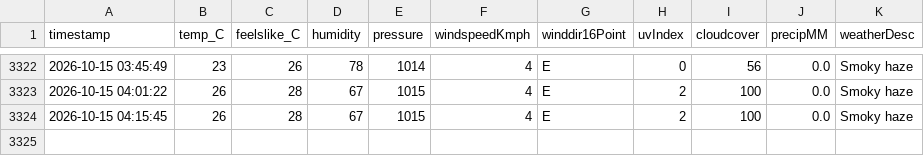
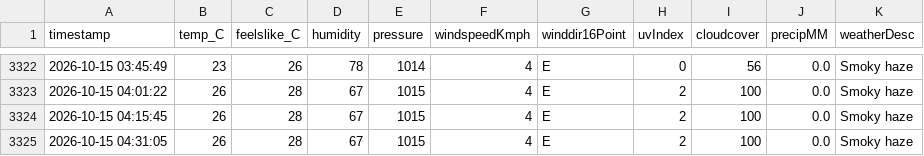
Before and after one commit to ayushgupta-danalys/bareilly-weather-live, a CSV file: bareilly_weather.csv, drawn as a sheet; only a part is shown, gaps mark what is left out; the diff names each change by its address in the sheet, - before the commit and + after, or states it on an @@ line.

```diff
--- a/bareilly_weather.csv
+++ b/bareilly_weather.csv
+row 3325: 2026-10-15 04:31:05 | 26 | 28 | 67 | 1015 | 4 | E | 2 | 100 | 0.0 | Smoky haze
```
